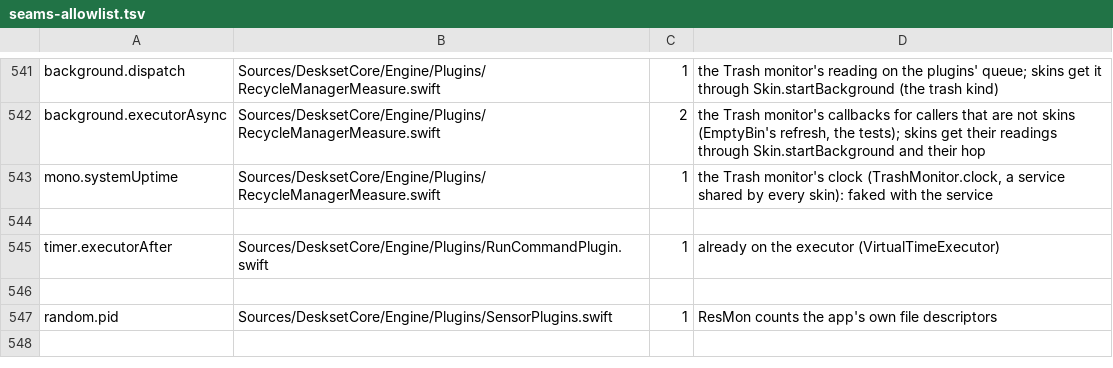
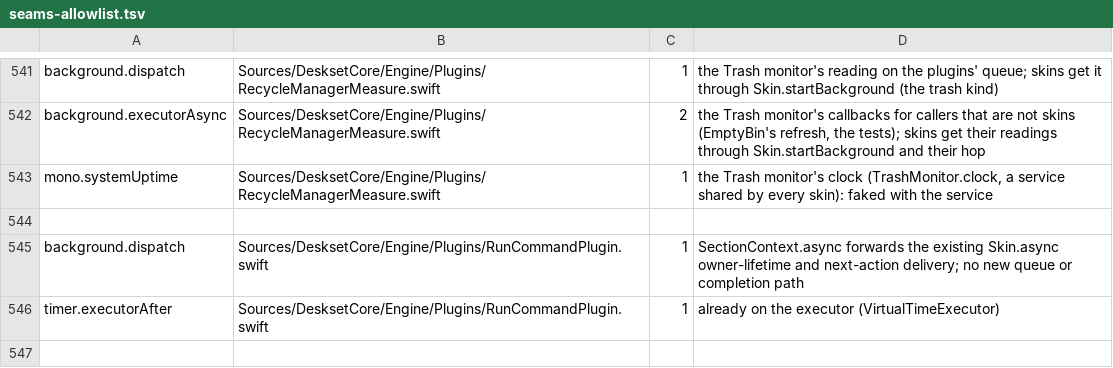
Before and after one commit to jokyme/Deskset, a TSV file: scripts/seams-allowlist.tsv, drawn as a sheet; only a part is shown, gaps mark what is left out; the shorter side is filled out with more unchanged rows.

Commit message:
Route file and process plugins through section services

```diff
--- a/scripts/seams-allowlist.tsv
+++ b/scripts/seams-allowlist.tsv
@@ -544,2 +544,3 @@ mono.systemUptime	Sources/DesksetCore/Engine/Plugins/RecycleManagerMeasure.swift
 
+background.dispatch	Sources/DesksetCore/Engine/Plugins/RunCommandPlugin.swift	1	SectionContext.async forwards the existing Skin.async owner-lifetime and next-action delivery; no new queue or completion path
 timer.executorAfter	Sources/DesksetCore/Engine/Plugins/RunCommandPlugin.swift	1	already on the executor (VirtualTimeExecutor)
```
Also changed, not shown: 5 other files.
